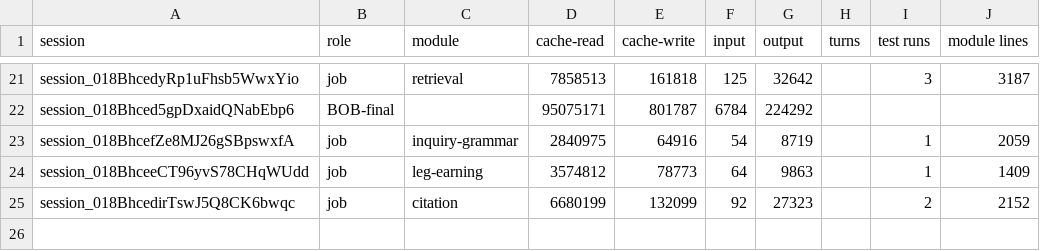
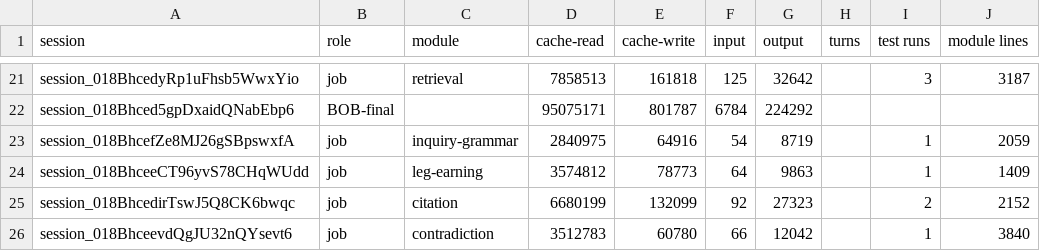
Before and after one commit to believeinoakland/bio, a CSV file: build/metrics/T52.csv, drawn as a sheet; only a part is shown, gaps mark what is left out.

```diff
--- a/build/metrics/T52.csv
+++ b/build/metrics/T52.csv
@@ -25 +25,2 @@ session_018BhceeCT96yvS78CHqWUdd,job,leg-earning,3574812,78773,64,9863,,1,1409
 session_018BhcedirTswJ5Q8CK6bwqc,job,citation,6680199,132099,92,27323,,2,2152
+session_018BhceevdQgJU32nQYsevt6,job,contradiction,3512783,60780,66,12042,,1,3840
```
Also changed, not shown: 1 other file.
